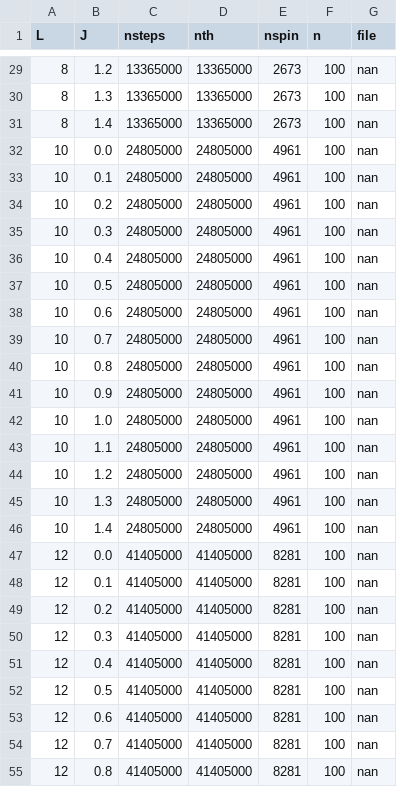
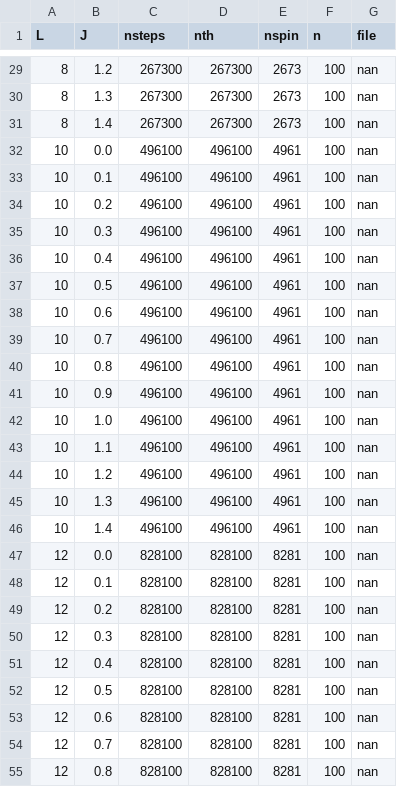
Before and after one commit to Stefaniecalus/O3NLSM-MC, a CSV file: HPC stuff/mcvalues.csv, drawn as a sheet; only a part is shown, gaps mark what is left out; the diff covers the shown part only.

```diff
--- a/HPC stuff/mcvalues.csv
+++ b/HPC stuff/mcvalues.csv
@@ -29,27 +29,27 @@ L,J,nsteps,nth,nspin,n,file
-8,1.2,13365000,13365000,2673,100,nan
-8,1.3,13365000,13365000,2673,100,nan
-8,1.4,13365000,13365000,2673,100,nan
-10,0.0,24805000,24805000,4961,100,nan
-10,0.1,24805000,24805000,4961,100,nan
-10,0.2,24805000,24805000,4961,100,nan
-10,0.3,24805000,24805000,4961,100,nan
-10,0.4,24805000,24805000,4961,100,nan
-10,0.5,24805000,24805000,4961,100,nan
-10,0.6,24805000,24805000,4961,100,nan
-10,0.7,24805000,24805000,4961,100,nan
-10,0.8,24805000,24805000,4961,100,nan
-10,0.9,24805000,24805000,4961,100,nan
-10,1.0,24805000,24805000,4961,100,nan
-10,1.1,24805000,24805000,4961,100,nan
-10,1.2,24805000,24805000,4961,100,nan
-10,1.3,24805000,24805000,4961,100,nan
-10,1.4,24805000,24805000,4961,100,nan
-12,0.0,41405000,41405000,8281,100,nan
-12,0.1,41405000,41405000,8281,100,nan
-12,0.2,41405000,41405000,8281,100,nan
-12,0.3,41405000,41405000,8281,100,nan
-12,0.4,41405000,41405000,8281,100,nan
-12,0.5,41405000,41405000,8281,100,nan
-12,0.6,41405000,41405000,8281,100,nan
-12,0.7,41405000,41405000,8281,100,nan
-12,0.8,41405000,41405000,8281,100,nan
+8,1.2,267300,267300,2673,100,nan
+8,1.3,267300,267300,2673,100,nan
+8,1.4,267300,267300,2673,100,nan
+10,0.0,496100,496100,4961,100,nan
+10,0.1,496100,496100,4961,100,nan
+10,0.2,496100,496100,4961,100,nan
+10,0.3,496100,496100,4961,100,nan
+10,0.4,496100,496100,4961,100,nan
+10,0.5,496100,496100,4961,100,nan
+10,0.6,496100,496100,4961,100,nan
+10,0.7,496100,496100,4961,100,nan
+10,0.8,496100,496100,4961,100,nan
+10,0.9,496100,496100,4961,100,nan
+10,1.0,496100,496100,4961,100,nan
+10,1.1,496100,496100,4961,100,nan
+10,1.2,496100,496100,4961,100,nan
+10,1.3,496100,496100,4961,100,nan
+10,1.4,496100,496100,4961,100,nan
+12,0.0,828100,828100,8281,100,nan
+12,0.1,828100,828100,8281,100,nan
+12,0.2,828100,828100,8281,100,nan
+12,0.3,828100,828100,8281,100,nan
+12,0.4,828100,828100,8281,100,nan
+12,0.5,828100,828100,8281,100,nan
+12,0.6,828100,828100,8281,100,nan
+12,0.7,828100,828100,8281,100,nan
+12,0.8,828100,828100,8281,100,nan
```
Also changed, not shown: 126 edited cells elsewhere in this file, 2 other files.
